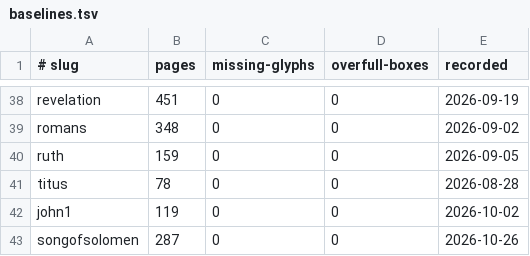
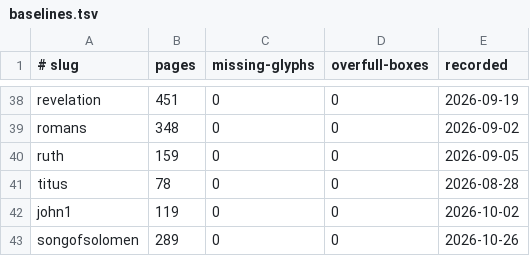
Before and after one commit to jimxzai/pubhub, a TSV file: .claude/skills/eat-bible/baselines.tsv, drawn as a sheet; only a part is shown, gaps mark what is left out.

```diff
--- a/.claude/skills/eat-bible/baselines.tsv
+++ b/.claude/skills/eat-bible/baselines.tsv
@@ -42,2 +42,2 @@ titus	78	0	0	2026-08-28
 john1	119	0	0	2026-10-02
-songofsolomen	287	0	0	2026-10-26
+songofsolomen	289	0	0	2026-10-26
```
Also changed, not shown: 27 other files.
